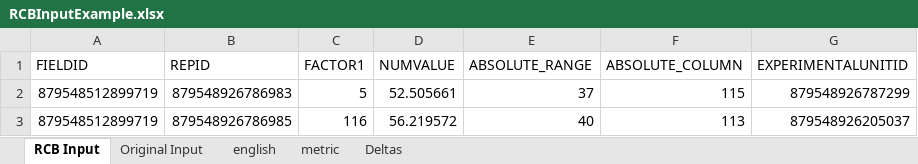
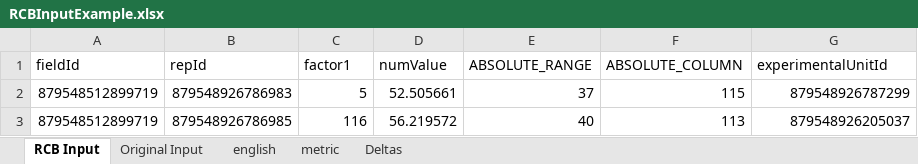
Before and after one commit to Mathewboby/RCB4Cloud, an Excel workbook: data/RCBInputExample.xlsx, sheet RCB Input, drawn as a sheet; only a part is shown; values as stored, in another font and other column widths than the file's, no borders; removed rows and columns are numbered as before the commit, all else as after; the diff names each change by its address in the sheet, - before the commit and + after, or states it on an @@ line.

Commit message:
fixed unit testing that was broken due to inaccurate column headers. Edit to MainFunction.R is in error. Only due to a whitespace addition and deletion.

```diff
--- a/data/RCBInputExample.xlsx (sheet RCB Input)
+++ b/data/RCBInputExample.xlsx (sheet RCB Input)
-row 1: FIELDID | REPID | FACTOR1 | NUMVALUE | ABSOLUTE_RANGE | ABSOLUTE_COLUMN | EXPERIMENTALUNITID
+row 1: fieldId | repId | factor1 | numValue | ABSOLUTE_RANGE | ABSOLUTE_COLUMN | experimentalUnitId
```
Also changed, not shown: 2 other files.
